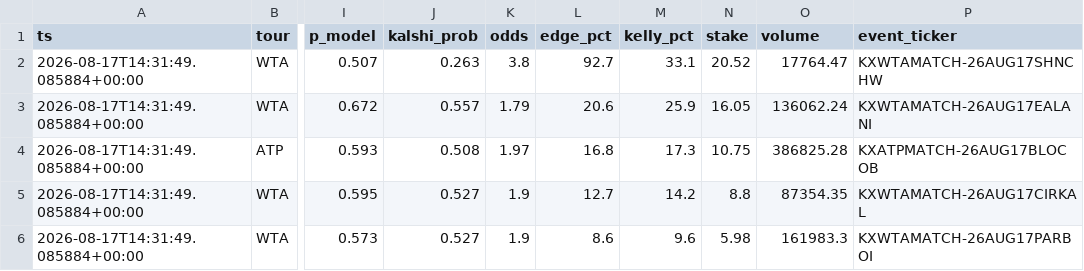
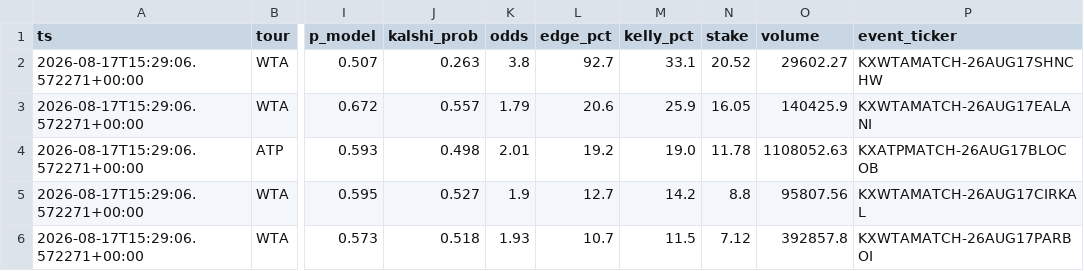
Before and after one commit to JorgeCampe/tennis-signals-bot, a CSV file: tennis_signals_bot/data/signals.csv, drawn as a sheet; only a part is shown, gaps mark what is left out; the diff names each change by its address in the sheet, - before the commit and + after, or states it on an @@ line.

```diff
--- a/tennis_signals_bot/data/signals.csv
+++ b/tennis_signals_bot/data/signals.csv
-A2:A6 (ts): 2026-08-17T14:31:49.085884+00:00
+A2:A6 (ts): 2026-08-17T15:29:06.572271+00:00
-O2 (volume): 17764.47
+O2 (volume): 29602.27
-O3 (volume): 136062.24
+O3 (volume): 140425.9
-J4 (kalshi_prob): 0.508
+J4 (kalshi_prob): 0.498
-K4 (odds): 1.97
+K4 (odds): 2.01
-L4 (edge_pct): 16.8
+L4 (edge_pct): 19.2
-M4 (kelly_pct): 17.3
+M4 (kelly_pct): 19.0
-N4 (stake): 10.75
+N4 (stake): 11.78
-O4 (volume): 386825.28
+O4 (volume): 1108052.63
-O5 (volume): 87354.35
+O5 (volume): 95807.56
-J6 (kalshi_prob): 0.527
+J6 (kalshi_prob): 0.518
-K6 (odds): 1.9
+K6 (odds): 1.93
-L6 (edge_pct): 8.6
+L6 (edge_pct): 10.7
-M6 (kelly_pct): 9.6
+M6 (kelly_pct): 11.5
-N6 (stake): 5.98
+N6 (stake): 7.12
-O6 (volume): 161983.3
+O6 (volume): 392857.8
```
Also changed, not shown: tennis_signals_bot/data/equity.csv, tennis_signals_bot/data/positions.csv, 2 other files.
